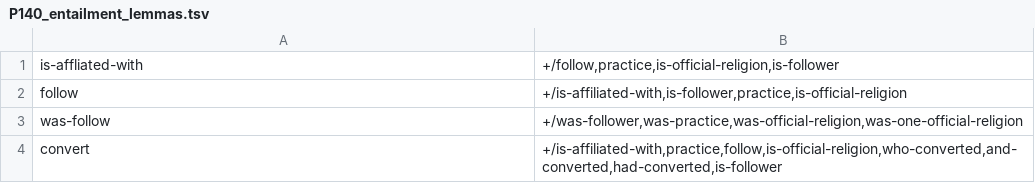
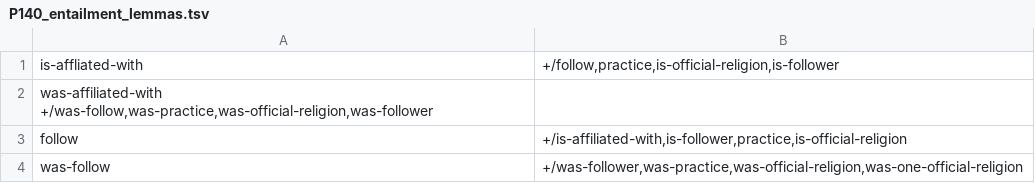
Before and after one commit to yanaiela/lm_meaning, a TSV file: data/pattern_data/P140_entailment_lemmas.tsv, drawn as a sheet; only a part is shown; the shorter side is filled out with more unchanged rows.

Commit message:
Adding was-affiliated-with to entailment lemmas

```diff
--- a/data/pattern_data/P140_entailment_lemmas.tsv
+++ b/data/pattern_data/P140_entailment_lemmas.tsv
@@ -1,2 +1,3 @@
 is-affliated-with	+/follow,practice,is-official-religion,is-follower
+was-affiliated-with +/was-follow,was-practice,was-official-religion,was-follower
 follow	+/is-affiliated-with,is-follower,practice,is-official-religion
```
